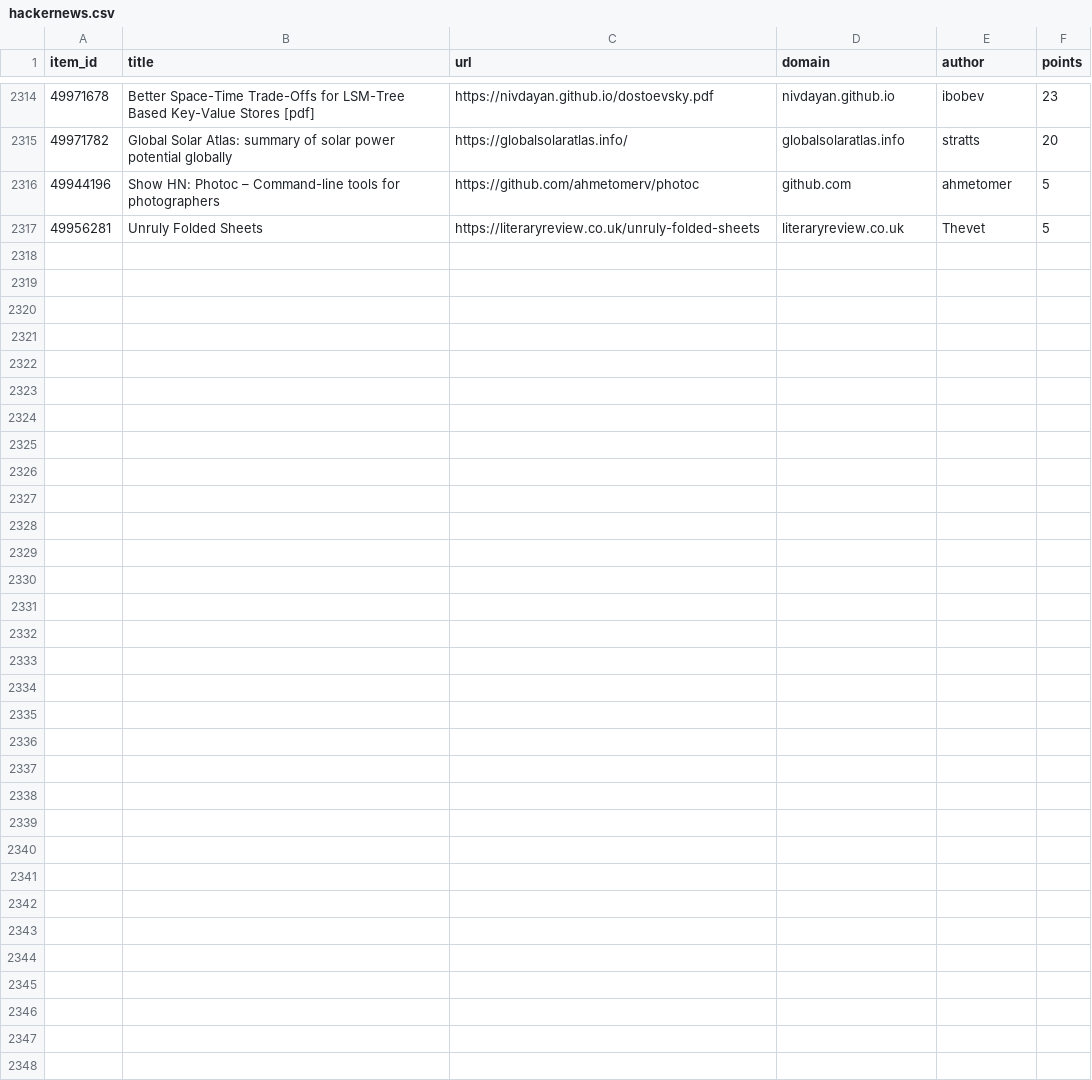
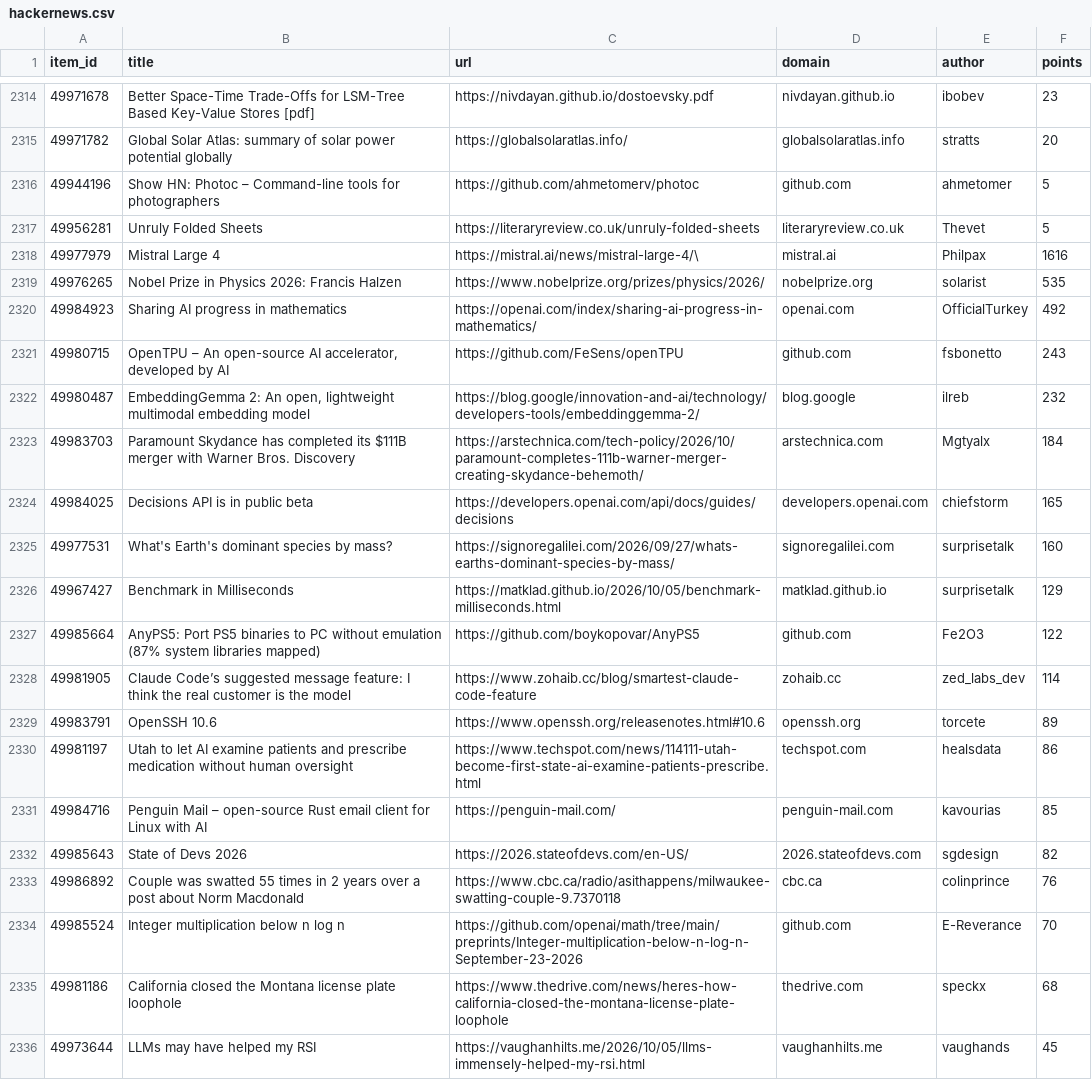
Before and after one commit to farajzada/cronos, a CSV file: data/hackernews.csv, drawn as a sheet; only a part is shown, gaps mark what is left out; the diff covers the shown part only; the diff names each change by its address in the sheet, - before the commit and + after, or states it on an @@ line.

```diff
--- a/data/hackernews.csv
+++ b/data/hackernews.csv
+row 2318: 49977979 | Mistral Large 4 | https://mistral.ai/news/mistral-large-4/\ | mistral.ai | Philpax | 1616
+row 2319: 49976265 | Nobel Prize in Physics 2026: Francis Halzen | https://www.nobelprize.org/prizes/physics/2026/ | nobelprize.org | solarist | 535
+row 2320: 49984923 | Sharing AI progress in mathematics | https://openai.com/index/sharing-ai-progress-in-mathematics/ | openai.com | OfficialTurkey | 492
+row 2321: 49980715 | OpenTPU – An open-source AI accelerator, developed by AI | https://github.com/FeSens/openTPU | github.com | fsbonetto | 243
+row 2322: 49980487 | EmbeddingGemma 2: An open, lightweight multimodal embedding model | https://blog.google/innovation-and-ai/technology/developers-tools/embeddinggemma-2/ | blog.google | ilreb | 232
+row 2323: 49983703 | Paramount Skydance has completed its $111B merger with Warner Bros. Discovery | https://arstechnica.com/tech-policy/2026/10/paramount-completes-111b-warner-merger-creating-skydance-behemoth/ | arstechnica.com | Mgtyalx | 184
+row 2324: 49984025 | Decisions API is in public beta | https://developers.openai.com/api/docs/guides/decisions | developers.openai.com | chiefstorm | 165
+row 2325: 49977531 | What's Earth's dominant species by mass? | https://signoregalilei.com/2026/09/27/whats-earths-dominant-species-by-mass/ | signoregalilei.com | surprisetalk | 160
+row 2326: 49967427 | Benchmark in Milliseconds | https://matklad.github.io/2026/10/05/benchmark-milliseconds.html | matklad.github.io | surprisetalk | 129
+row 2327: 49985664 | AnyPS5: Port PS5 binaries to PC without emulation (87% system libraries mapped) | https://github.com/boykopovar/AnyPS5 | github.com | Fe2O3 | 122
+row 2328: 49981905 | Claude Code’s suggested message feature: I think the real customer is the model | https://www.zohaib.cc/blog/smartest-claude-code-feature | zohaib.cc | zed_labs_dev | 114
+row 2329: 49983791 | OpenSSH 10.6 | https://www.openssh.org/releasenotes.html#10.6 | openssh.org | torcete | 89
+row 2330: 49981197 | Utah to let AI examine patients and prescribe medication without human oversight | https://www.techspot.com/news/114111-utah-become-first-state-ai-examine-patients-prescribe.html | techspot.com | healsdata | 86
+row 2331: 49984716 | Penguin Mail – open-source Rust email client for Linux with AI | https://penguin-mail.com/ | penguin-mail.com | kavourias | 85
+row 2332: 49985643 | State of Devs 2026 | https://2026.stateofdevs.com/en-US/ | 2026.stateofdevs.com | sgdesign | 82
+row 2333: 49986892 | Couple was swatted 55 times in 2 years over a post about Norm Macdonald | https://www.cbc.ca/radio/asithappens/milwaukee-swatting-couple-9.7370118 | cbc.ca | colinprince | 76
+row 2334: 49985524 | Integer multiplication below n log n | https://github.com/openai/math/tree/main/preprints/Integer-multiplication-below-n-log-n-September-23-2026 | github.com | E-Reverance | 70
+row 2335: 49981186 | California closed the Montana license plate loophole | https://www.thedrive.com/news/heres-how-california-closed-the-montana-license-plate-loophole | thedrive.com | speckx | 68
+row 2336: 49973644 | LLMs may have helped my RSI | https://vaughanhilts.me/2026/10/05/llms-immensely-helped-my-rsi.html | vaughanhilts.me | vaughands | 45
```
Also changed, not shown: 11 added rows elsewhere in this file, 2 other files.
